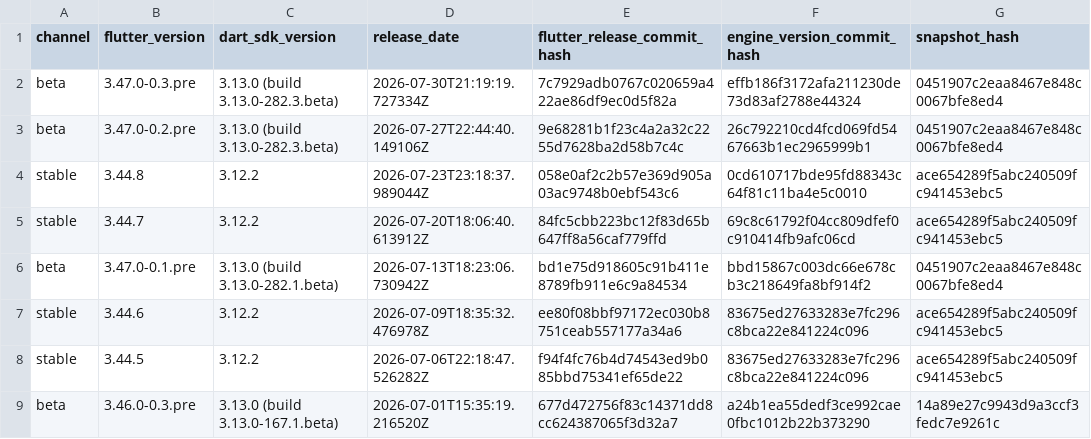
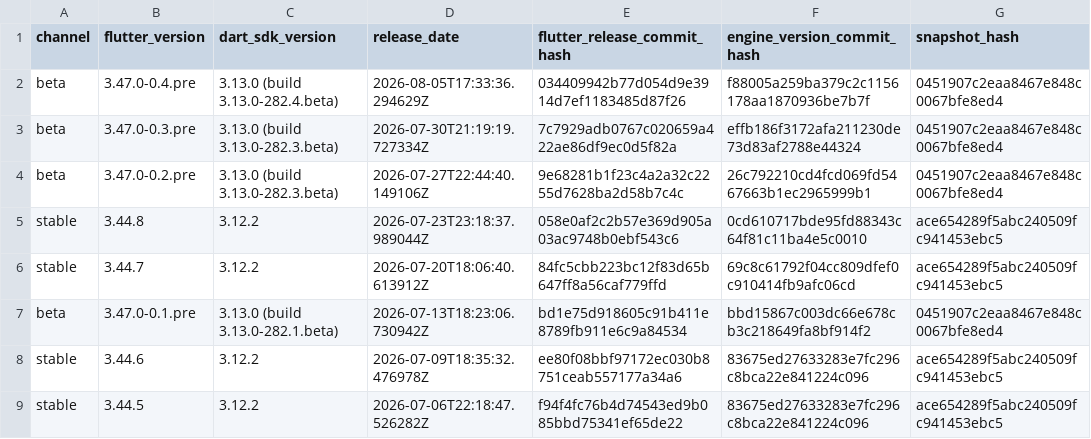
Before and after one commit to artembark/flutter_engine_snapshot_parser, a CSV file: output/enginehash.csv, drawn as a sheet; only a part is shown; the shorter side is filled out with more unchanged rows.

Commit message:
feat: update Flutter engine snapshots - 2026-08-06 08:40:23 UTC

```diff
--- a/output/enginehash.csv
+++ b/output/enginehash.csv
@@ -1,2 +1,3 @@
 channel,flutter_version,dart_sdk_version,release_date,flutter_release_commit_hash,engine_version_commit_hash,snapshot_hash
+beta,3.47.0-0.4.pre,3.13.0 (build 3.13.0-282.4.beta),2026-08-05T17:33:36.294629Z,034409942b77d054d9e3914d7ef1183485d87f26,f88005a259ba379c2c1156178aa1870936be7b7f,0451907c2eaa8467e848c0067bfe8ed4
 beta,3.47.0-0.3.pre,3.13.0 (build 3.13.0-282.3.beta),2026-07-30T21:19:19.727334Z,7c7929adb0767c020659a422ae86df9ec0d5f82a,effb186f3172afa211230de73d83af2788e44324,0451907c2eaa8467e848c0067bfe8ed4
```
